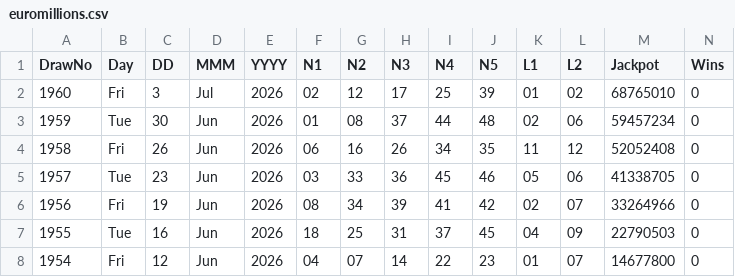
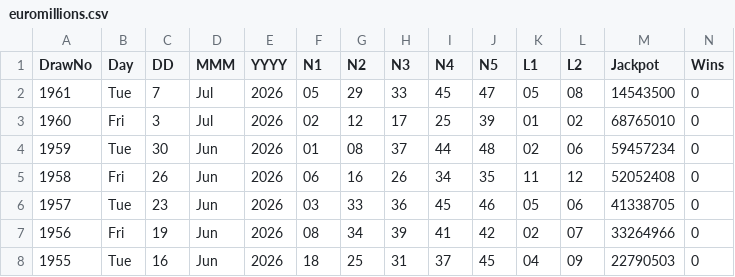
Before and after one commit to CostaCory/uk-lottery-dashboard, a CSV file: data/euromillions.csv, drawn as a sheet; only a part is shown; the shorter side is filled out with more unchanged rows; the diff names each change by its address in the sheet, - before the commit and + after, or states it on an @@ line.

Commit message:
Auto-update EuroMillions CSV

```diff
--- a/data/euromillions.csv
+++ b/data/euromillions.csv
+row 2: 1961 | Tue | 7 | Jul | 2026 | 05 | 29 | 33 | 45 | 47 | 05 | 08 | 14543500 | 0
```
